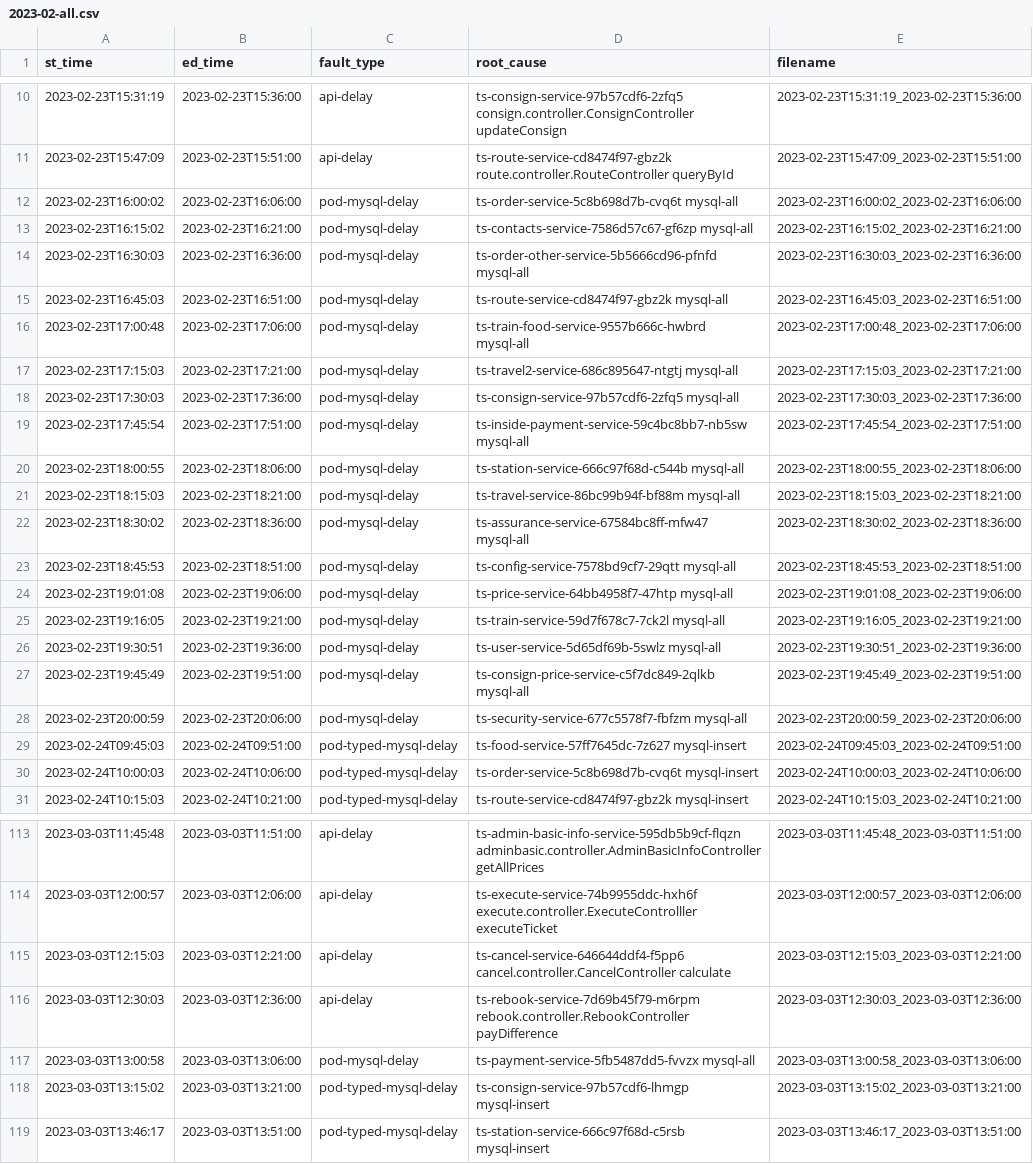
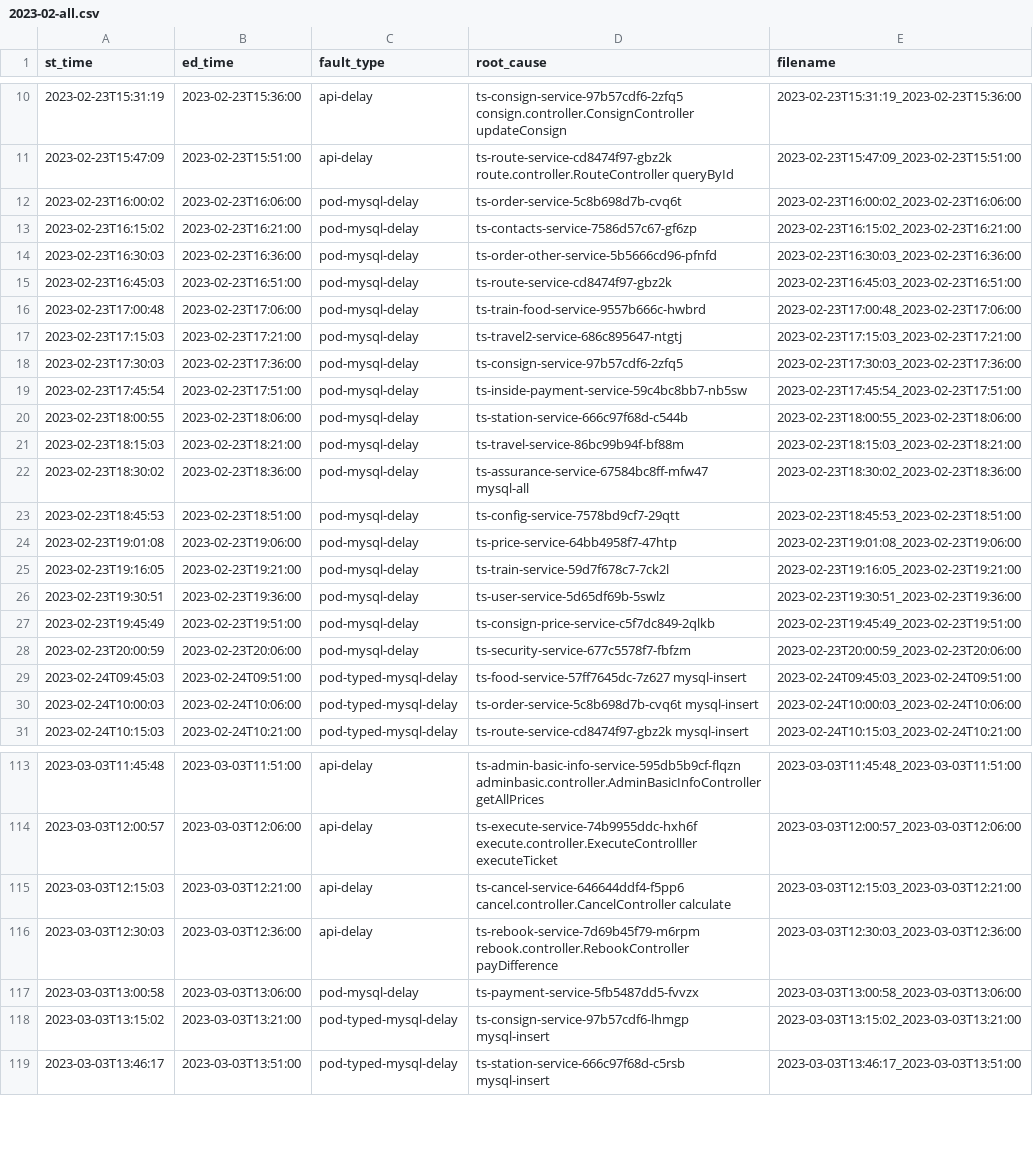
Before and after one commit to zbcdd/collect, a CSV file: records/2023-02-all.csv, drawn as a sheet; only a part is shown, gaps mark what is left out; the diff names each change by its address in the sheet, - before the commit and + after, or states it on an @@ line.

Commit message:
update 2023-02-all.csv, update root_cause for pod-mysql-delay.

```diff
--- a/records/2023-02-all.csv
+++ b/records/2023-02-all.csv
-D12 (root_cause): ts-order-service-5c8b698d7b-cvq6t mysql-all
+D12 (root_cause): ts-order-service-5c8b698d7b-cvq6t
-D13 (root_cause): ts-contacts-service-7586d57c67-gf6zp mysql-all
+D13 (root_cause): ts-contacts-service-7586d57c67-gf6zp
-D14 (root_cause): ts-order-other-service-5b5666cd96-pfnfd mysql-all
+D14 (root_cause): ts-order-other-service-5b5666cd96-pfnfd
-D15 (root_cause): ts-route-service-cd8474f97-gbz2k mysql-all
+D15 (root_cause): ts-route-service-cd8474f97-gbz2k
-D16 (root_cause): ts-train-food-service-9557b666c-hwbrd mysql-all
+D16 (root_cause): ts-train-food-service-9557b666c-hwbrd
-D17 (root_cause): ts-travel2-service-686c895647-ntgtj mysql-all
+D17 (root_cause): ts-travel2-service-686c895647-ntgtj
-D18 (root_cause): ts-consign-service-97b57cdf6-2zfq5 mysql-all
+D18 (root_cause): ts-consign-service-97b57cdf6-2zfq5
-D19 (root_cause): ts-inside-payment-service-59c4bc8bb7-nb5sw mysql-all
+D19 (root_cause): ts-inside-payment-service-59c4bc8bb7-nb5sw
-D20 (root_cause): ts-station-service-666c97f68d-c544b mysql-all
+D20 (root_cause): ts-station-service-666c97f68d-c544b
-D21 (root_cause): ts-travel-service-86bc99b94f-bf88m mysql-all
+D21 (root_cause): ts-travel-service-86bc99b94f-bf88m
-D23 (root_cause): ts-config-service-7578bd9cf7-29qtt mysql-all
+D23 (root_cause): ts-config-service-7578bd9cf7-29qtt
-D24 (root_cause): ts-price-service-64bb4958f7-47htp mysql-all
+D24 (root_cause): ts-price-service-64bb4958f7-47htp
-D25 (root_cause): ts-train-service-59d7f678c7-7ck2l mysql-all
+D25 (root_cause): ts-train-service-59d7f678c7-7ck2l
-D26 (root_cause): ts-user-service-5d65df69b-5swlz mysql-all
+D26 (root_cause): ts-user-service-5d65df69b-5swlz
-D27 (root_cause): ts-consign-price-service-c5f7dc849-2qlkb mysql-all
+D27 (root_cause): ts-consign-price-service-c5f7dc849-2qlkb
-D28 (root_cause): ts-security-service-677c5578f7-fbfzm mysql-all
+D28 (root_cause): ts-security-service-677c5578f7-fbfzm
-D117 (root_cause): ts-payment-service-5fb5487dd5-fvvzx mysql-all
+D117 (root_cause): ts-payment-service-5fb5487dd5-fvvzx
```
